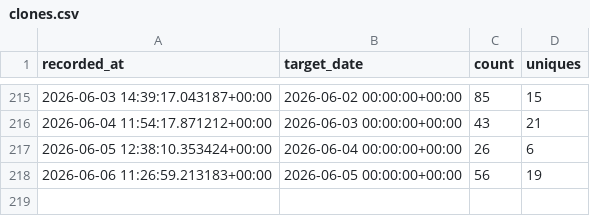
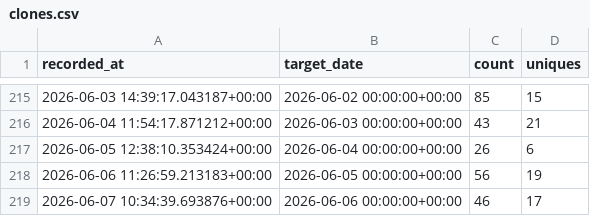
Before and after one commit to erikandmitrievich/mfds_analytics, a CSV file: traffic/clones.csv, drawn as a sheet; only a part is shown, gaps mark what is left out; the diff names each change by its address in the sheet, - before the commit and + after, or states it on an @@ line.

```diff
--- a/traffic/clones.csv
+++ b/traffic/clones.csv
+row 219: 2026-06-07 10:34:39.693876+00:00 | 2026-06-06 00:00:00+00:00 | 46 | 17
```
Also changed, not shown: traffic/views.csv.
